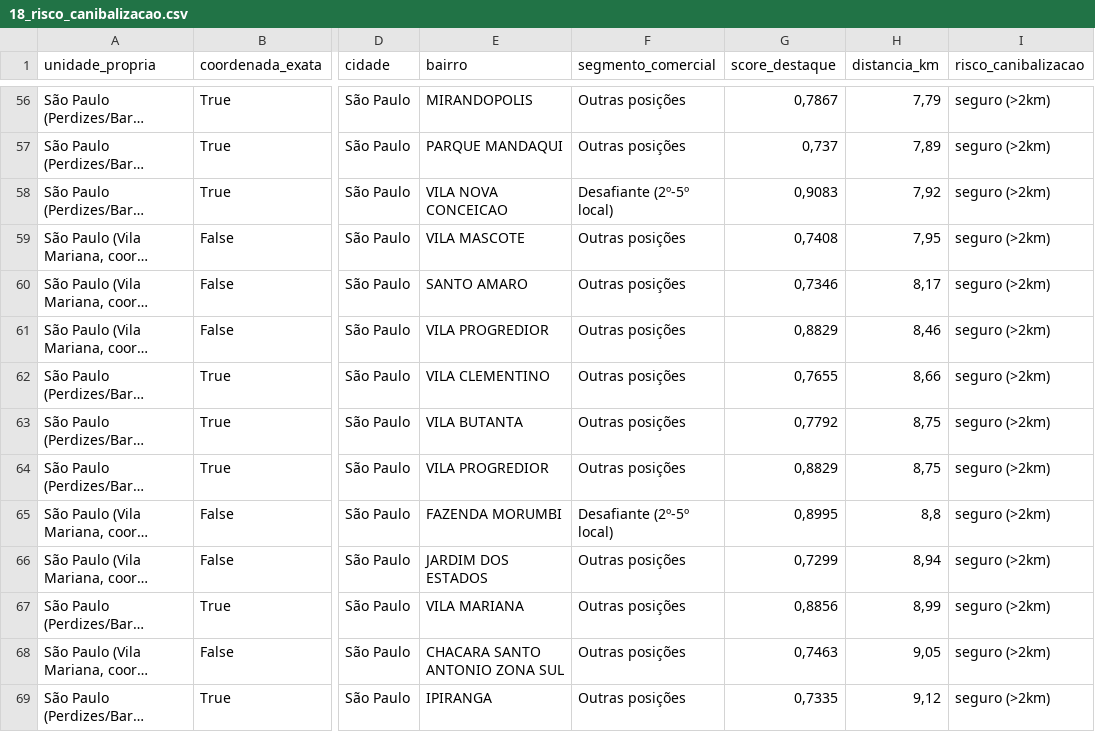
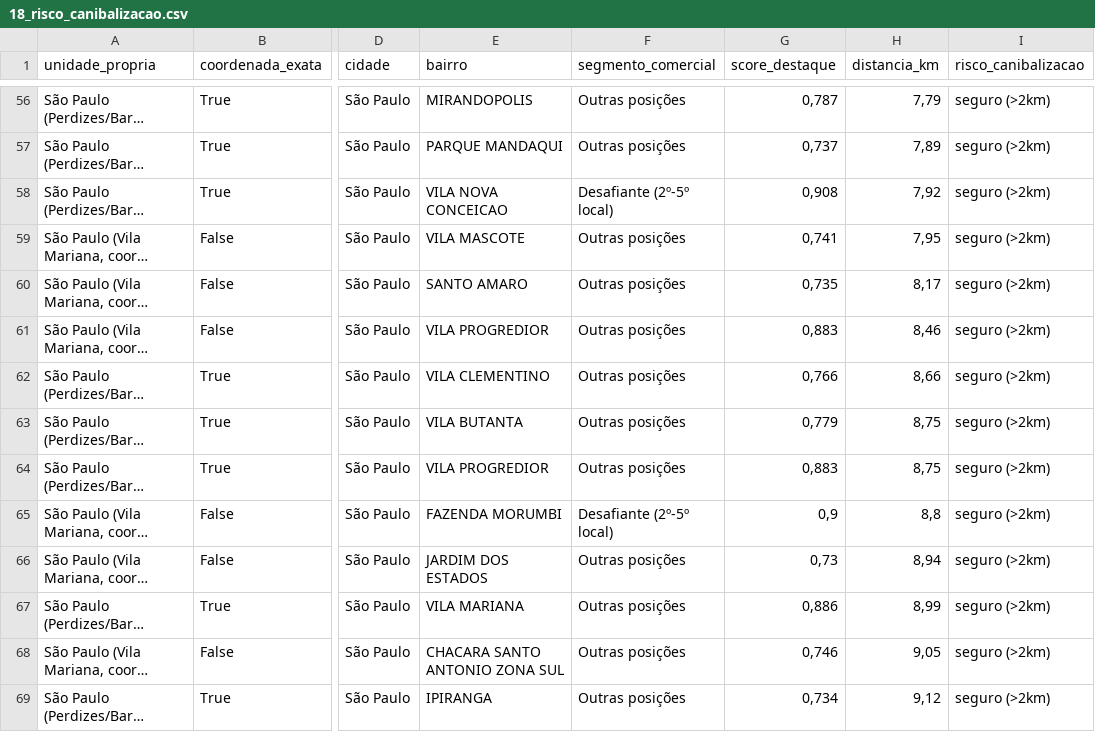
Before and after one commit to guifontoura/poliedro-inteligencia-mercado, a CSV file: data/outputs/18_risco_canibalizacao.csv, drawn as a sheet; only a part is shown, gaps mark what is left out; long unchanged cells end in …; the diff covers the shown part only; the diff names each change by its address in the sheet, - before the commit and + after, or states it on an @@ line.

```diff
--- a/data/outputs/18_risco_canibalizacao.csv
+++ b/data/outputs/18_risco_canibalizacao.csv
-G56 (score_destaque): 0,7867
+G56 (score_destaque): 0,787
-G58 (score_destaque): 0,9083
+G58 (score_destaque): 0,908
-G59 (score_destaque): 0,7408
+G59 (score_destaque): 0,741
-G60 (score_destaque): 0,7346
+G60 (score_destaque): 0,735
-G61 (score_destaque): 0,8829
+G61 (score_destaque): 0,883
-G62 (score_destaque): 0,7655
+G62 (score_destaque): 0,766
-G63 (score_destaque): 0,7792
+G63 (score_destaque): 0,779
-G64 (score_destaque): 0,8829
+G64 (score_destaque): 0,883
-G65 (score_destaque): 0,8995
+G65 (score_destaque): 0,9
-G66 (score_destaque): 0,7299
+G66 (score_destaque): 0,73
-G67 (score_destaque): 0,8856
+G67 (score_destaque): 0,886
-G68 (score_destaque): 0,7463
+G68 (score_destaque): 0,746
-G69 (score_destaque): 0,7335
+G69 (score_destaque): 0,734
```
Also changed, not shown: 93 edited cells elsewhere in this file, data/outputs/14_escolas_powerbi.csv, data/outputs/19_sistema_ensino_identificado.csv, 5 other files.
